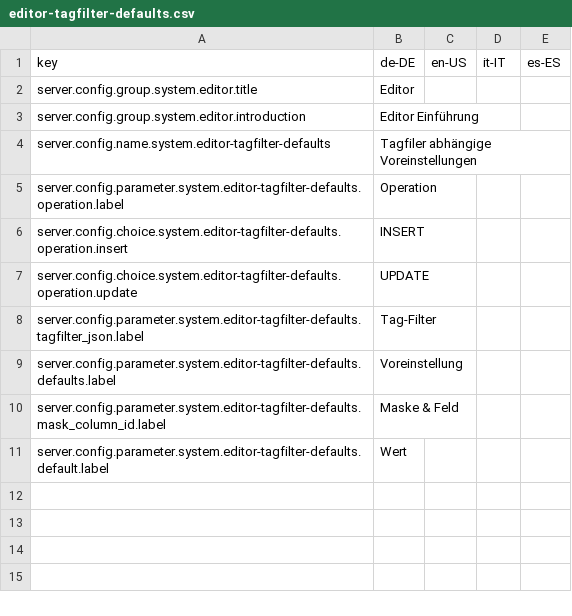
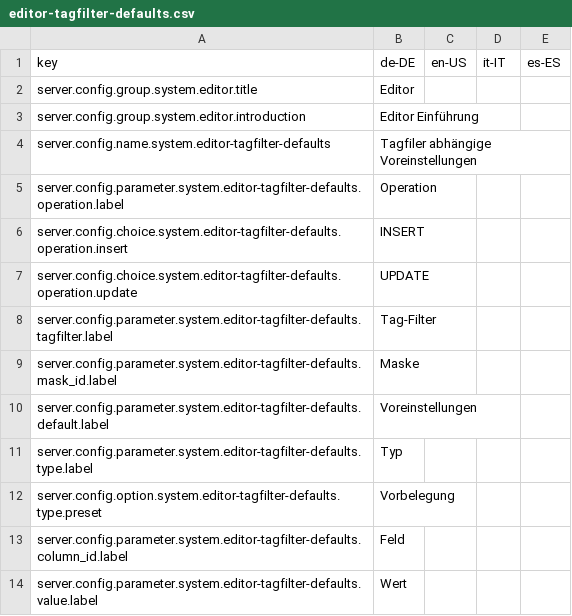
Before and after one commit to programmfabrik/easydb-editor-tagfilter-defaults-plugin, a CSV file: l10n/editor-tagfilter-defaults.csv, drawn as a sheet.

Commit message:
- More field support for basic data handling

```diff
--- a/l10n/editor-tagfilter-defaults.csv
+++ b/l10n/editor-tagfilter-defaults.csv
@@ -7,5 +7,8 @@
 "server.config.choice.system.editor-tagfilter-defaults.operation.update","UPDATE"
-"server.config.parameter.system.editor-tagfilter-defaults.tagfilter_json.label","Tag-Filter"
-"server.config.parameter.system.editor-tagfilter-defaults.defaults.label","Voreinstellung"
-"server.config.parameter.system.editor-tagfilter-defaults.mask_column_id.label","Maske & Feld"
-"server.config.parameter.system.editor-tagfilter-defaults.default.label","Wert"
+"server.config.parameter.system.editor-tagfilter-defaults.tagfilter.label","Tag-Filter"
+"server.config.parameter.system.editor-tagfilter-defaults.mask_id.label","Maske"
+"server.config.parameter.system.editor-tagfilter-defaults.default.label","Voreinstellungen"
+"server.config.parameter.system.editor-tagfilter-defaults.type.label","Typ"
+"server.config.option.system.editor-tagfilter-defaults.type.preset","Vorbelegung"
+"server.config.parameter.system.editor-tagfilter-defaults.column_id.label","Feld"
+"server.config.parameter.system.editor-tagfilter-defaults.value.label","Wert"
```
Also changed, not shown: 3 other files.
